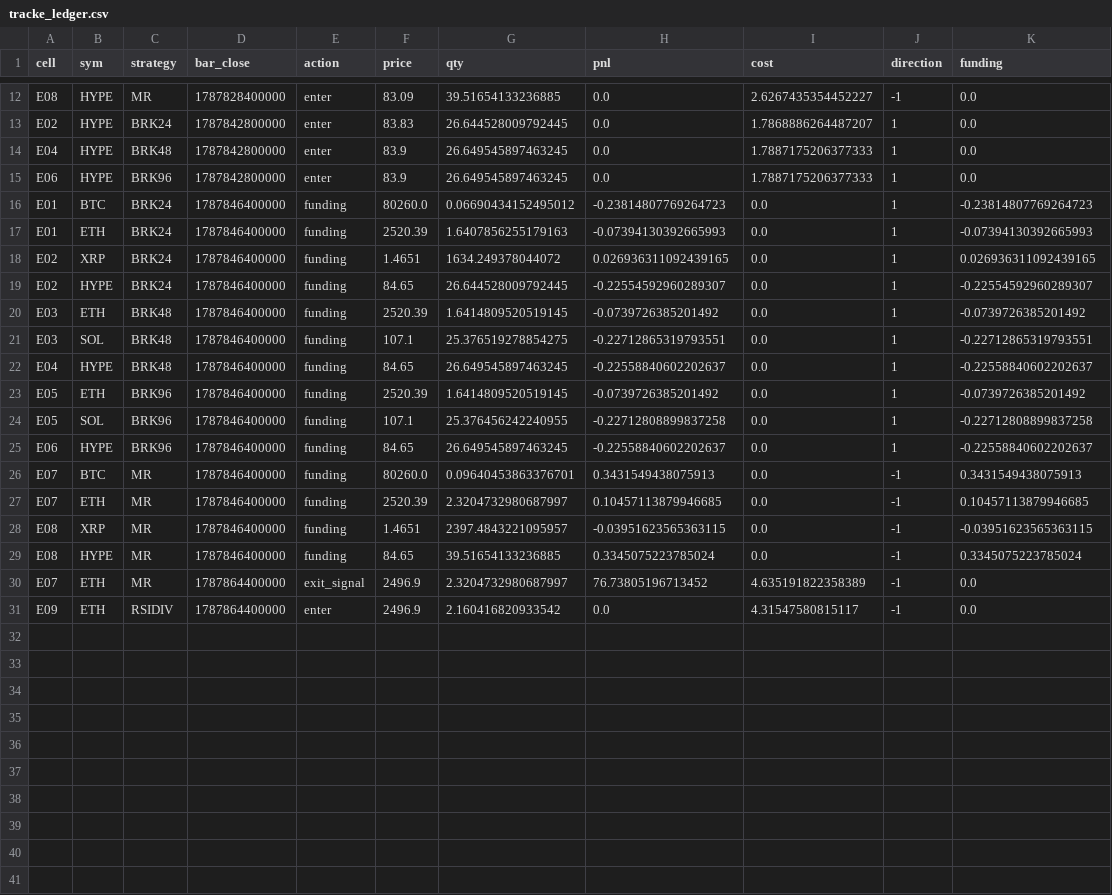
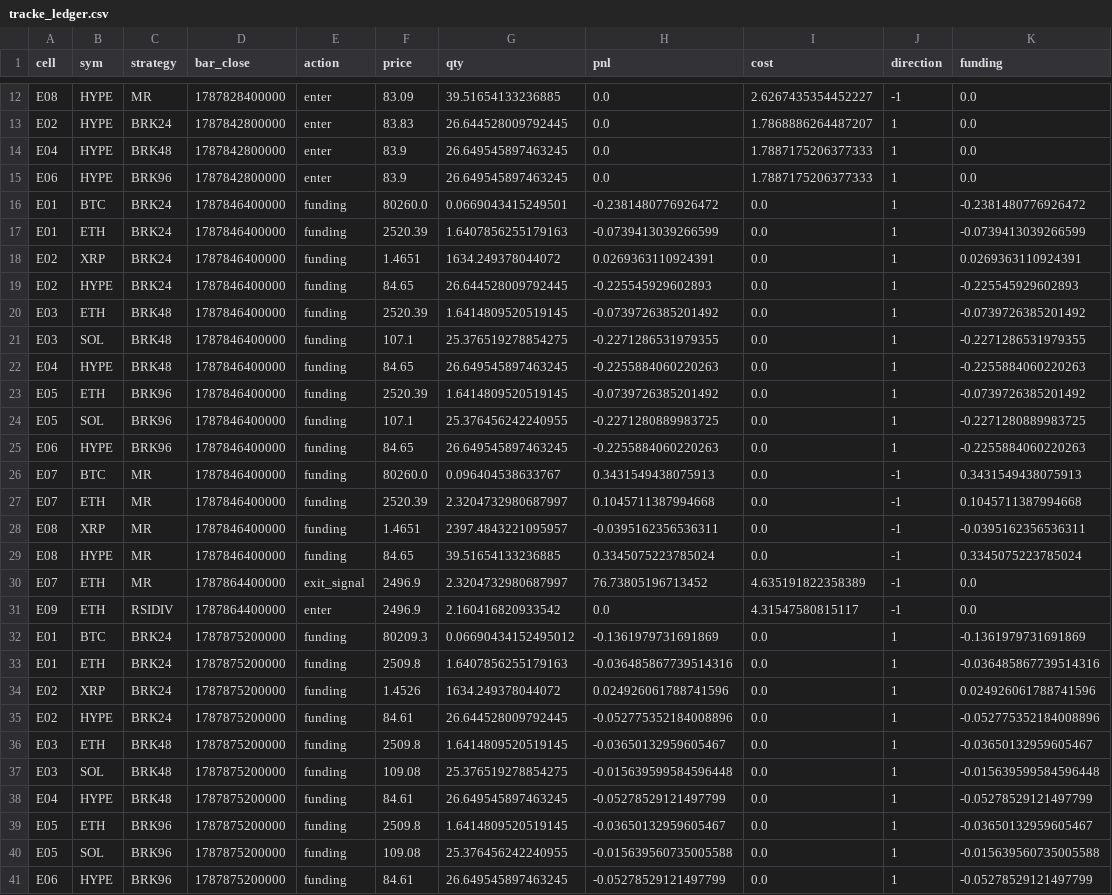
Before and after one commit to maengdori8/TradingBot, a CSV file: logs/tracke_ledger.csv, drawn as a sheet; only a part is shown, gaps mark what is left out; the diff covers the shown part only.

```diff
--- a/logs/tracke_ledger.csv
+++ b/logs/tracke_ledger.csv
@@ -15,15 +15,15 @@ E04,HYPE,BRK48,1787842800000,enter,83.9,26.649545897463245,0.0,1.788717520637733
 E06,HYPE,BRK96,1787842800000,enter,83.9,26.649545897463245,0.0,1.7887175206377333,1,0.0
-E01,BTC,BRK24,1787846400000,funding,80260.0,0.06690434152495012,-0.23814807769264723,0.0,1,-0.23814807769264723
-E01,ETH,BRK24,1787846400000,funding,2520.39,1.6407856255179163,-0.07394130392665993,0.0,1,-0.07394130392665993
-E02,XRP,BRK24,1787846400000,funding,1.4651,1634.249378044072,0.026936311092439165,0.0,1,0.026936311092439165
-E02,HYPE,BRK24,1787846400000,funding,84.65,26.644528009792445,-0.22554592960289307,0.0,1,-0.22554592960289307
+E01,BTC,BRK24,1787846400000,funding,80260.0,0.0669043415249501,-0.2381480776926472,0.0,1,-0.2381480776926472
+E01,ETH,BRK24,1787846400000,funding,2520.39,1.6407856255179163,-0.0739413039266599,0.0,1,-0.0739413039266599
+E02,XRP,BRK24,1787846400000,funding,1.4651,1634.249378044072,0.0269363110924391,0.0,1,0.0269363110924391
+E02,HYPE,BRK24,1787846400000,funding,84.65,26.644528009792445,-0.225545929602893,0.0,1,-0.225545929602893
 E03,ETH,BRK48,1787846400000,funding,2520.39,1.6414809520519145,-0.0739726385201492,0.0,1,-0.0739726385201492
-E03,SOL,BRK48,1787846400000,funding,107.1,25.376519278854275,-0.22712865319793551,0.0,1,-0.22712865319793551
-E04,HYPE,BRK48,1787846400000,funding,84.65,26.649545897463245,-0.22558840602202637,0.0,1,-0.22558840602202637
+E03,SOL,BRK48,1787846400000,funding,107.1,25.376519278854275,-0.2271286531979355,0.0,1,-0.2271286531979355
+E04,HYPE,BRK48,1787846400000,funding,84.65,26.649545897463245,-0.2255884060220263,0.0,1,-0.2255884060220263
 E05,ETH,BRK96,1787846400000,funding,2520.39,1.6414809520519145,-0.0739726385201492,0.0,1,-0.0739726385201492
-E05,SOL,BRK96,1787846400000,funding,107.1,25.376456242240955,-0.22712808899837258,0.0,1,-0.22712808899837258
-E06,HYPE,BRK96,1787846400000,funding,84.65,26.649545897463245,-0.22558840602202637,0.0,1,-0.22558840602202637
-E07,BTC,MR,1787846400000,funding,80260.0,0.09640453863376701,0.3431549438075913,0.0,-1,0.3431549438075913
-E07,ETH,MR,1787846400000,funding,2520.39,2.3204732980687997,0.10457113879946685,0.0,-1,0.10457113879946685
-E08,XRP,MR,1787846400000,funding,1.4651,2397.4843221095957,-0.03951623565363115,0.0,-1,-0.03951623565363115
+E05,SOL,BRK96,1787846400000,funding,107.1,25.376456242240955,-0.2271280889983725,0.0,1,-0.2271280889983725
+E06,HYPE,BRK96,1787846400000,funding,84.65,26.649545897463245,-0.2255884060220263,0.0,1,-0.2255884060220263
+E07,BTC,MR,1787846400000,funding,80260.0,0.096404538633767,0.3431549438075913,0.0,-1,0.3431549438075913
+E07,ETH,MR,1787846400000,funding,2520.39,2.3204732980687997,0.1045711387994668,0.0,-1,0.1045711387994668
+E08,XRP,MR,1787846400000,funding,1.4651,2397.4843221095957,-0.0395162356536311,0.0,-1,-0.0395162356536311
 E08,HYPE,MR,1787846400000,funding,84.65,39.51654133236885,0.3345075223785024,0.0,-1,0.3345075223785024
@@ -31 +31,11 @@ E07,ETH,MR,1787864400000,exit_signal,2496.9,2.3204732980687997,76.73805196713452
 E09,ETH,RSIDIV,1787864400000,enter,2496.9,2.160416820933542,0.0,4.31547580815117,-1,0.0
+E01,BTC,BRK24,1787875200000,funding,80209.3,0.06690434152495012,-0.1361979731691869,0.0,1,-0.1361979731691869
+E01,ETH,BRK24,1787875200000,funding,2509.8,1.6407856255179163,-0.036485867739514316,0.0,1,-0.036485867739514316
+E02,XRP,BRK24,1787875200000,funding,1.4526,1634.249378044072,0.024926061788741596,0.0,1,0.024926061788741596
+E02,HYPE,BRK24,1787875200000,funding,84.61,26.644528009792445,-0.052775352184008896,0.0,1,-0.052775352184008896
+E03,ETH,BRK48,1787875200000,funding,2509.8,1.6414809520519145,-0.03650132959605467,0.0,1,-0.03650132959605467
+E03,SOL,BRK48,1787875200000,funding,109.08,25.376519278854275,-0.015639599584596448,0.0,1,-0.015639599584596448
+E04,HYPE,BRK48,1787875200000,funding,84.61,26.649545897463245,-0.05278529121497799,0.0,1,-0.05278529121497799
+E05,ETH,BRK96,1787875200000,funding,2509.8,1.6414809520519145,-0.03650132959605467,0.0,1,-0.03650132959605467
+E05,SOL,BRK96,1787875200000,funding,109.08,25.376456242240955,-0.015639560735005588,0.0,1,-0.015639560735005588
+E06,HYPE,BRK96,1787875200000,funding,84.61,26.649545897463245,-0.05278529121497799,0.0,1,-0.05278529121497799
```
Also changed, not shown: 4 added rows elsewhere in this file, logs/tracke_history.csv, 1 other file.
